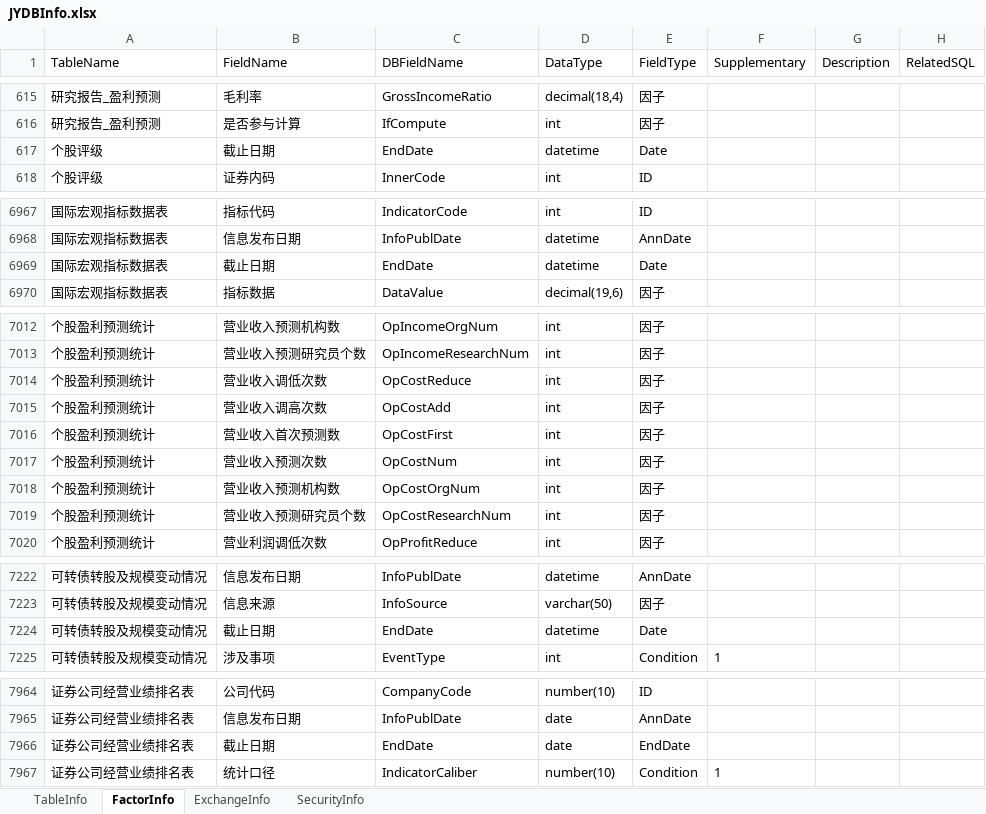
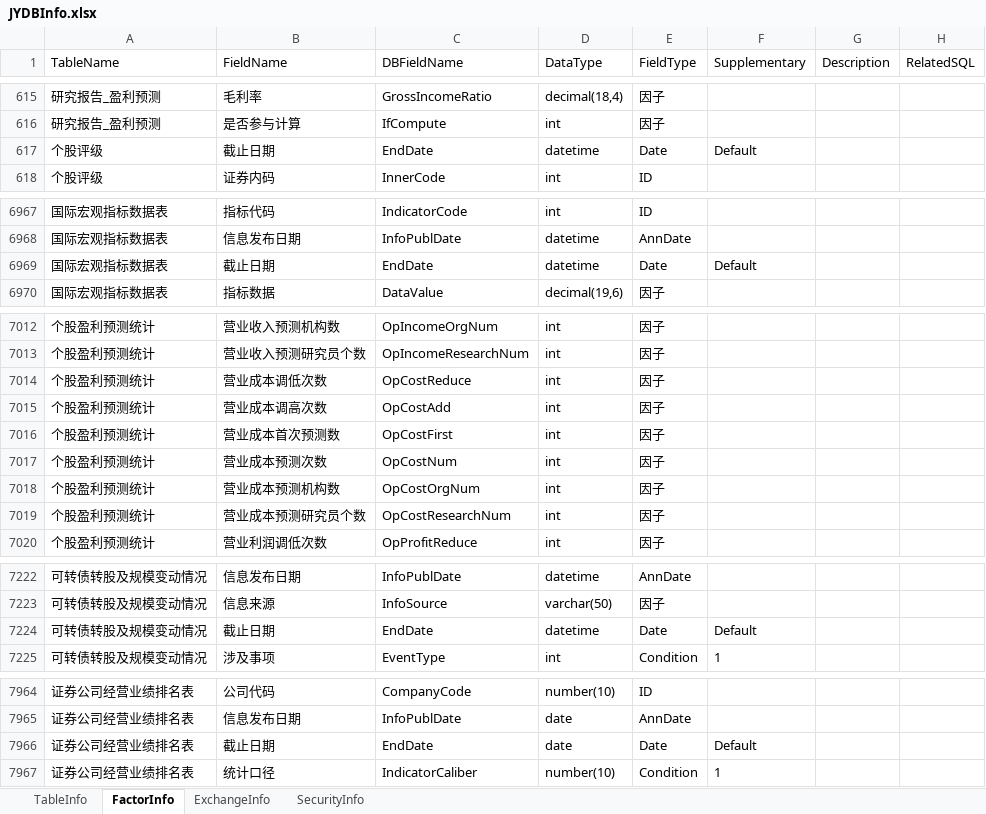
Before and after one commit to Scorpi000/QuantStudio, an Excel workbook: QuantStudio/Resource/JYDBInfo.xlsx, sheet FactorInfo, drawn as a sheet; only a part is shown, gaps mark what is left out; values as stored, in another font and other column widths than the file's, no borders; the diff covers the shown part only; the diff names each change by its address in the sheet, - before the commit and + after, or states it on an @@ line.

```diff
--- a/QuantStudio/Resource/JYDBInfo.xlsx (sheet FactorInfo)
+++ b/QuantStudio/Resource/JYDBInfo.xlsx (sheet FactorInfo)
-F617 (Supplementary): (empty)
+F617 (Supplementary): Default
-F6969 (Supplementary): (empty)
+F6969 (Supplementary): Default
-B7014 (FieldName): 营业收入调低次数
+B7014 (FieldName): 营业成本调低次数
-B7015 (FieldName): 营业收入调高次数
+B7015 (FieldName): 营业成本调高次数
-B7016 (FieldName): 营业收入首次预测数
+B7016 (FieldName): 营业成本首次预测数
-B7017 (FieldName): 营业收入预测次数
+B7017 (FieldName): 营业成本预测次数
-B7018 (FieldName): 营业收入预测机构数
+B7018 (FieldName): 营业成本预测机构数
-B7019 (FieldName): 营业收入预测研究员个数
+B7019 (FieldName): 营业成本预测研究员个数
-F7224 (Supplementary): (empty)
+F7224 (Supplementary): Default
-E7966 (FieldType): EndDate
+E7966 (FieldType): Date
-F7966 (Supplementary): (empty)
+F7966 (Supplementary): Default
```
Also changed, not shown: 13 edited cells elsewhere in this sheet, sheet TableInfo, 6 other files.
